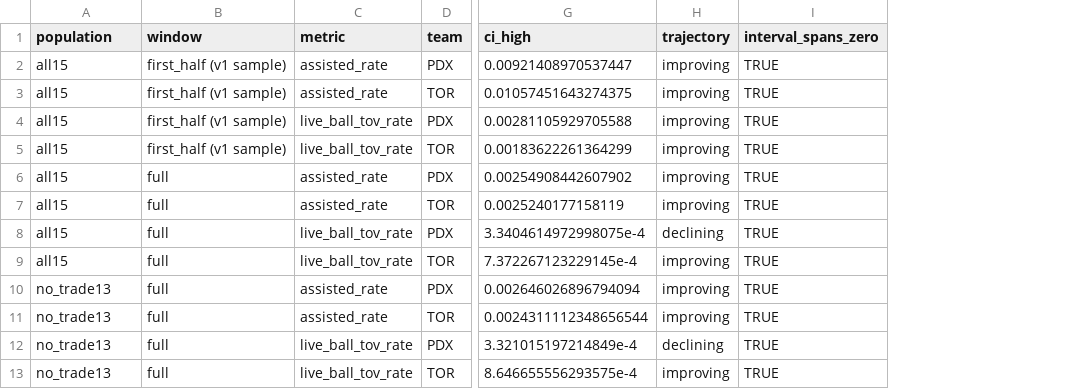
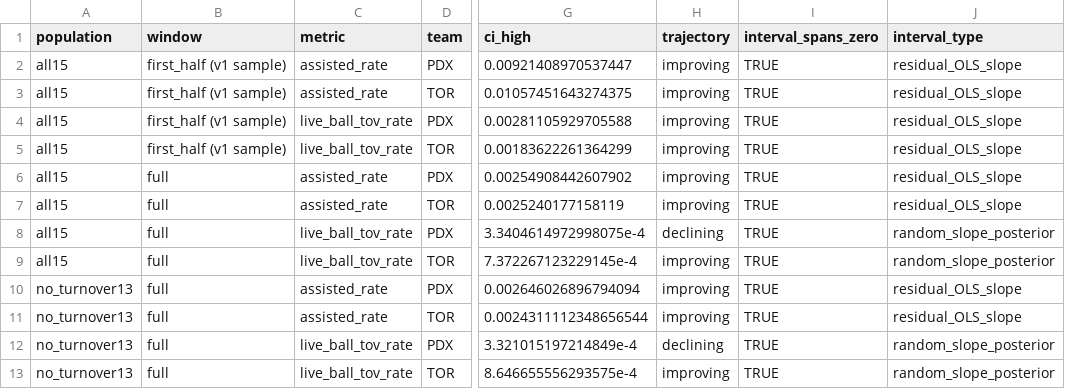
Before and after one commit to wendyguan24/wnba-2026-deadline-framework, a CSV file: output/offseason/reread/h1h2_tor_pdx.csv, drawn as a sheet; only a part is shown, gaps mark what is left out; the diff names each change by its address in the sheet, - before the commit and + after, or states it on an @@ line.

```diff
--- a/output/offseason/reread/h1h2_tor_pdx.csv
+++ b/output/offseason/reread/h1h2_tor_pdx.csv
+column J (interval_type), rows 2-13: residual_OLS_slope | residual_OLS_slope | residual_OLS_slope | residual_OLS_slope | residual_OLS_slope | residual_OLS_slope | random_slope_posterior | random_slope_posterior | residual_OLS_slope | residual_OLS_slope | random_slope_posterior | random_slope_posterior
-A10:A13 (population): no_trade13
+A10:A13 (population): no_turnover13
```
Also changed, not shown: output/offseason/reread/h1h2_league_trends.csv, output/offseason/reread/hr3_coefficients.csv, 24 other files.
